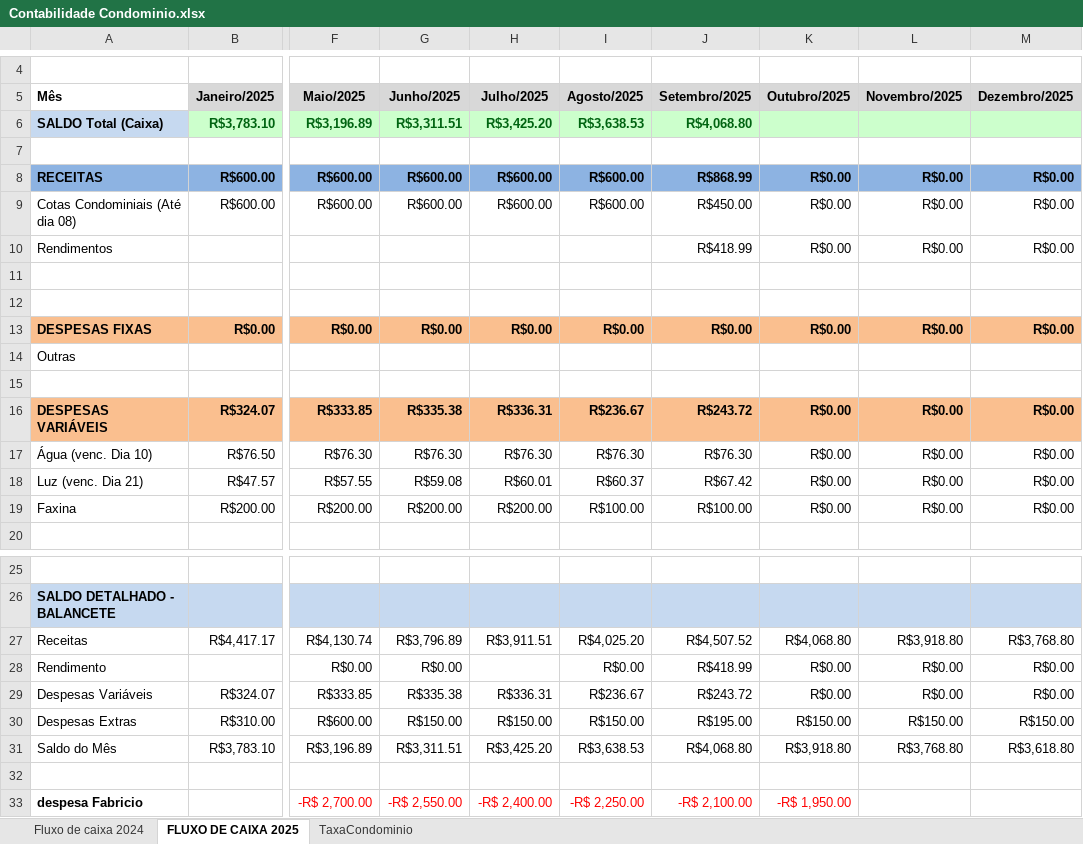
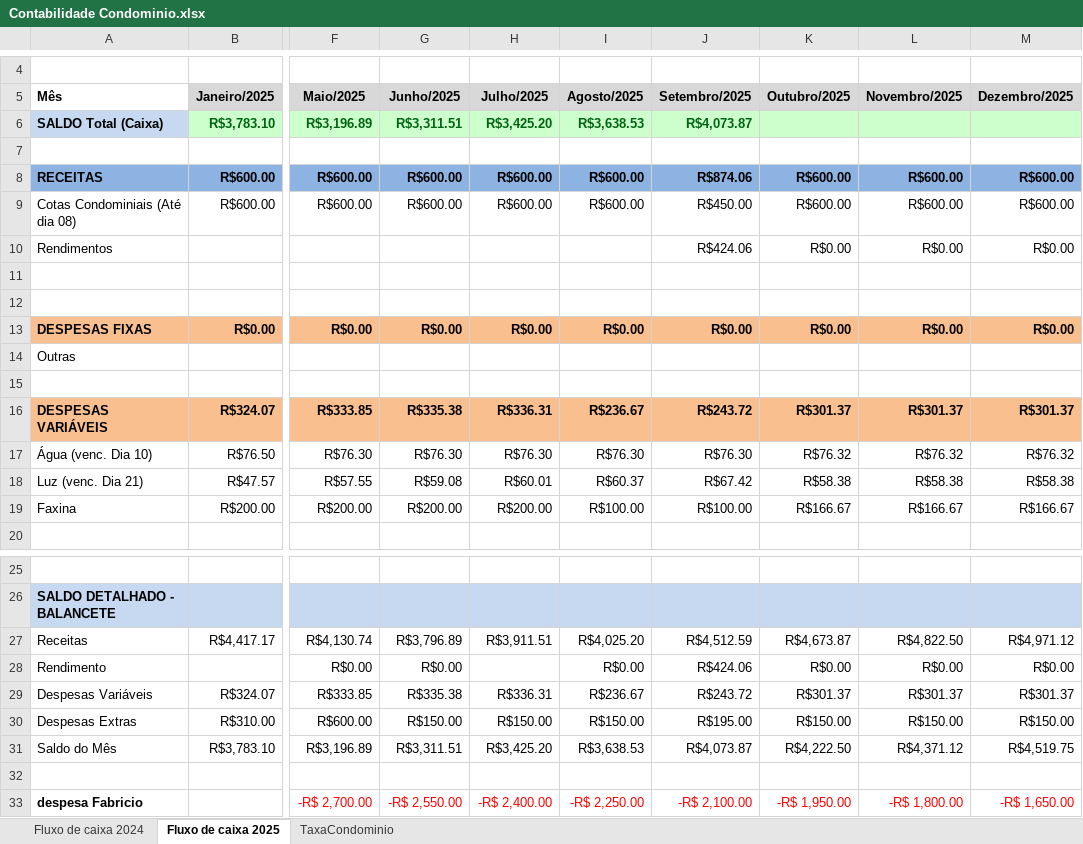
Before and after one commit to dvdspo01/dashboard-condominio-flona117, an Excel workbook: planilhas/Contabilidade Condominio.xlsx, sheet Fluxo de caixa 2025, drawn as a sheet; only a part is shown, gaps mark what is left out; values as stored, in another font and other column widths than the file's, no borders; charts and pictures not drawn; the diff names each change by its address in the sheet, - before the commit and + after, or states it on an @@ line.

```diff
--- a/planilhas/Contabilidade Condominio.xlsx (sheet Fluxo de caixa 2025)
+++ b/planilhas/Contabilidade Condominio.xlsx (sheet Fluxo de caixa 2025)
-sheet tab: FLUXO DE CAIXA 2025
+sheet tab: Fluxo de caixa 2025
-J6 (Setembro/2025): R$4,068.80
+J6 (Setembro/2025): R$4,073.87
-J8 (Setembro/2025): R$868.99
+J8 (Setembro/2025): R$874.06
-K8:K9 (Outubro/2025): R$0.00
+K8:K9 (Outubro/2025): R$600.00
-L8:L9 (Novembro/2025): R$0.00
+L8:L9 (Novembro/2025): R$600.00
-M8:M9 (Dezembro/2025): R$0.00
+M8:M9 (Dezembro/2025): R$600.00
-J10 (Setembro/2025): R$418.99
+J10 (Setembro/2025): R$424.06
-K16 (Outubro/2025): R$0.00
+K16 (Outubro/2025): R$301.37
-L16 (Novembro/2025): R$0.00
+L16 (Novembro/2025): R$301.37
-M16 (Dezembro/2025): R$0.00
+M16 (Dezembro/2025): R$301.37
-K17 (Outubro/2025): R$0.00
+K17 (Outubro/2025): R$76.32
-L17 (Novembro/2025): R$0.00
+L17 (Novembro/2025): R$76.32
-M17 (Dezembro/2025): R$0.00
+M17 (Dezembro/2025): R$76.32
-K18 (Outubro/2025): R$0.00
+K18 (Outubro/2025): R$58.38
-L18 (Novembro/2025): R$0.00
+L18 (Novembro/2025): R$58.38
-M18 (Dezembro/2025): R$0.00
+M18 (Dezembro/2025): R$58.38
-K19 (Outubro/2025): R$0.00
+K19 (Outubro/2025): R$166.67
-L19 (Novembro/2025): R$0.00
+L19 (Novembro/2025): R$166.67
-M19 (Dezembro/2025): R$0.00
+M19 (Dezembro/2025): R$166.67
-J27 (Setembro/2025): R$4,507.52
+J27 (Setembro/2025): R$4,512.59
-K27 (Outubro/2025): R$4,068.80
+K27 (Outubro/2025): R$4,673.87
-L27 (Novembro/2025): R$3,918.80
+L27 (Novembro/2025): R$4,822.50
-M27 (Dezembro/2025): R$3,768.80
+M27 (Dezembro/2025): R$4,971.12
-J28 (Setembro/2025): R$418.99
+J28 (Setembro/2025): R$424.06
-K29 (Outubro/2025): R$0.00
+K29 (Outubro/2025): R$301.37
-L29 (Novembro/2025): R$0.00
+L29 (Novembro/2025): R$301.37
-M29 (Dezembro/2025): R$0.00
+M29 (Dezembro/2025): R$301.37
-J31 (Setembro/2025): R$4,068.80
+J31 (Setembro/2025): R$4,073.87
-K31 (Outubro/2025): R$3,918.80
+K31 (Outubro/2025): R$4,222.50
-L31 (Novembro/2025): R$3,768.80
+L31 (Novembro/2025): R$4,371.12
-M31 (Dezembro/2025): R$3,618.80
+M31 (Dezembro/2025): R$4,519.75
-L33 (Novembro/2025): (empty)
+L33 (Novembro/2025): -R$ 1,800.00
-M33 (Dezembro/2025): (empty)
+M33 (Dezembro/2025): -R$ 1,650.00
```
Also changed, not shown: sheet TaxaCondominio, formulas that keep their value, 6 other files.
